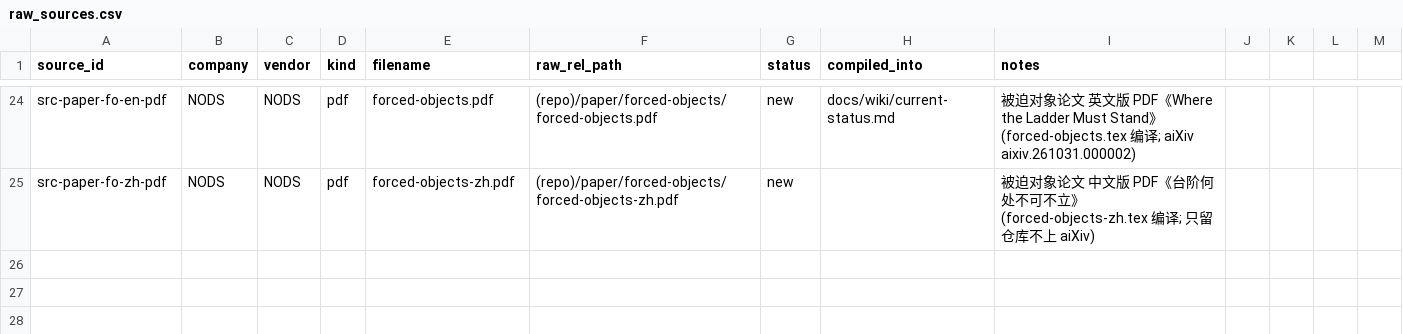
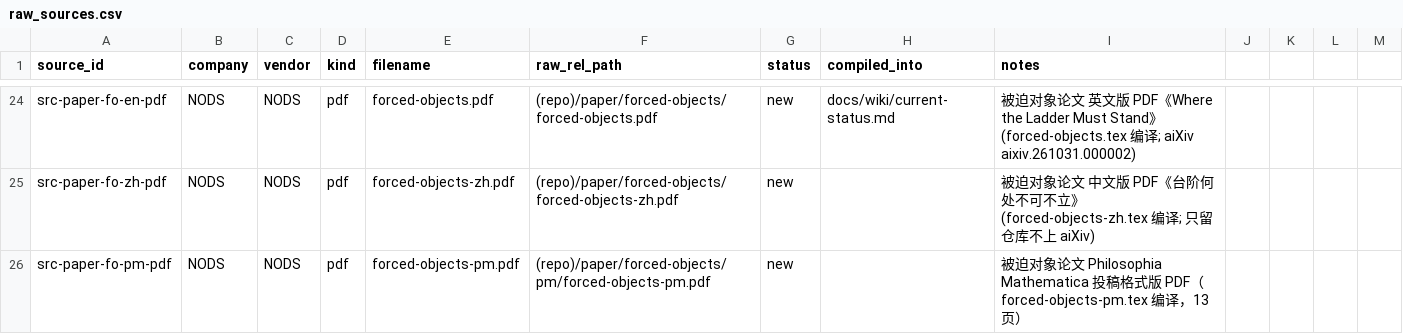
Before and after one commit to logos-42/NODS, a CSV file: manifests/raw_sources.csv, drawn as a sheet; only a part is shown, gaps mark what is left out; the diff names each change by its address in the sheet, - before the commit and + after, or states it on an @@ line.

Commit message:
feat(paper): 被迫对象 v1.2 上 aiXiv｜删掉"三条边界"段与 artifact 待办，只写已就绪的事实
- aiXiv aixiv.261031.000002 v1.2（v1.0/v1.1 保留，Under Review，公开）；线上 PDF 与本地 sha256 一致
- EN/ZH「数据与代码」删三条限制（无可执行模型+手填分数 / 仓库含无关工作 / 未 pin 不宣称一条命令可构建）
  -> 只写：tag paper-forced-objects-v1.2、Lean 源码停 f671974、Mathlib 按 revision 钉、CI 用同一 pinned 文件 build、
  artifact 白名单 SCOPE.md + export_artifact.sh
- 手填分数仍在表注与讨论各一次（删的是 Data 段的重复，不是事实）
- README 发表前清单三项 -> 一段 artifact 层现状；EN 18 / ZH 11 页，双版 0 错误
- 补登记 pm/forced-objects-pm.pdf（src-paper-fo-pm-pdf），修 Wiki Lint 红；六项 CI 检查本地全绿

```diff
--- a/manifests/raw_sources.csv
+++ b/manifests/raw_sources.csv
+row 26: src-paper-fo-pm-pdf | NODS | NODS | pdf | forced-objects-pm.pdf | (repo)/paper/forced-objects/pm/forced-objects-pm.pdf | new |  | 被迫对象论文 Philosophia Mathematica 投稿格式版 PDF（forced-objects-pm.tex 编译，13 页）
```
Also changed, not shown: 8 other files.
